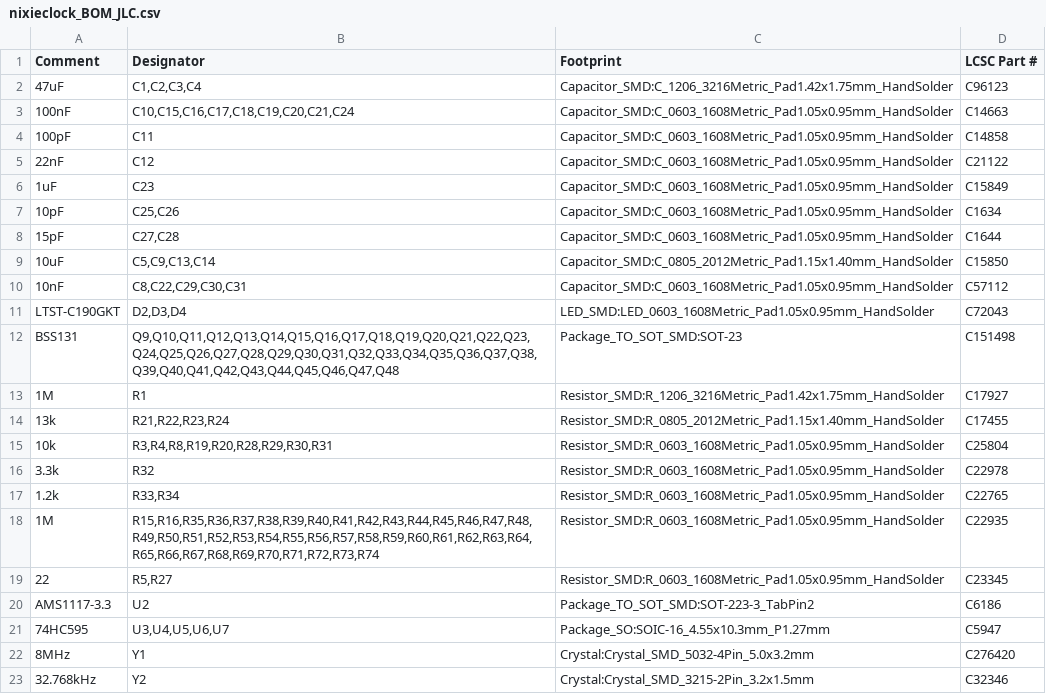
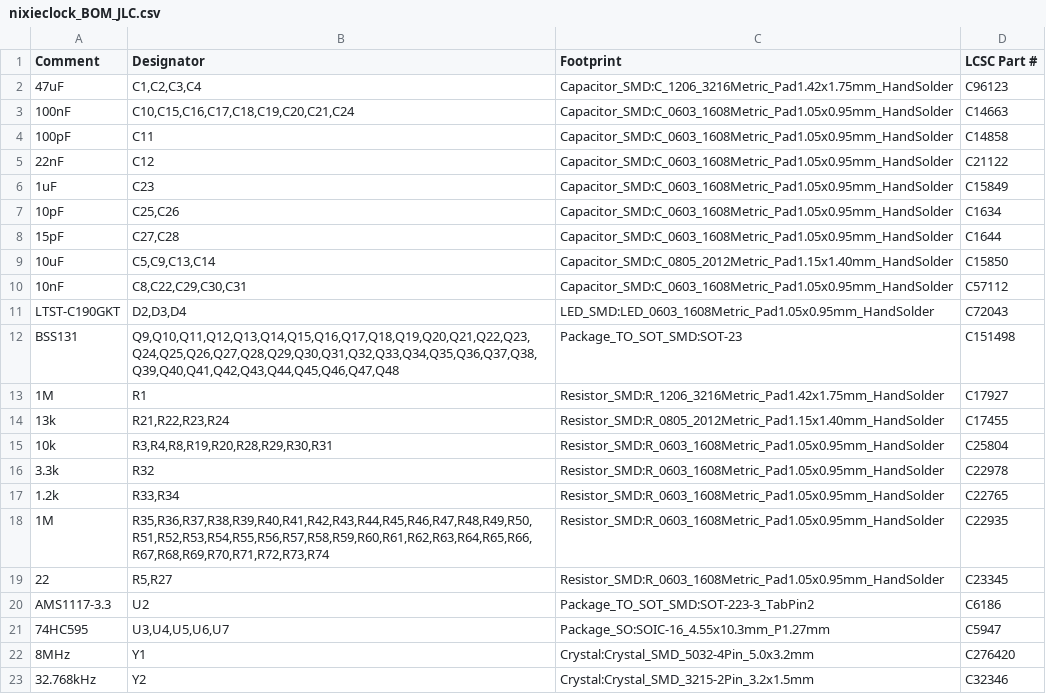
Before and after one commit to bdebyl/kicad-nixieclock, a CSV file: assembly/nixieclock_BOM_JLC.csv, drawn as a sheet.

Commit message:
finalized design; fixed NE-2 bulb work

```diff
--- a/assembly/nixieclock_BOM_JLC.csv
+++ b/assembly/nixieclock_BOM_JLC.csv
@@ -17,3 +17,3 @@ BSS131,"Q9,Q10,Q11,Q12,Q13,Q14,Q15,Q16,Q17,Q18,Q19,Q20,Q21,Q22,Q23,Q24,Q25,Q26,Q
 1.2k,"R33,R34",Resistor_SMD:R_0603_1608Metric_Pad1.05x0.95mm_HandSolder,C22765
-1M,"R15,R16,R35,R36,R37,R38,R39,R40,R41,R42,R43,R44,R45,R46,R47,R48,R49,R50,R51,R52,R53,R54,R55,R56,R57,R58,R59,R60,R61,R62,R63,R64,R65,R66,R67,R68,R69,R70,R71,R72,R73,R74",Resistor_SMD:R_0603_1608Metric_Pad1.05x0.95mm_HandSolder,C22935
+1M,"R35,R36,R37,R38,R39,R40,R41,R42,R43,R44,R45,R46,R47,R48,R49,R50,R51,R52,R53,R54,R55,R56,R57,R58,R59,R60,R61,R62,R63,R64,R65,R66,R67,R68,R69,R70,R71,R72,R73,R74",Resistor_SMD:R_0603_1608Metric_Pad1.05x0.95mm_HandSolder,C22935
 22,"R5,R27",Resistor_SMD:R_0603_1608Metric_Pad1.05x0.95mm_HandSolder,C23345
```
Also changed, not shown: 13 other files.
